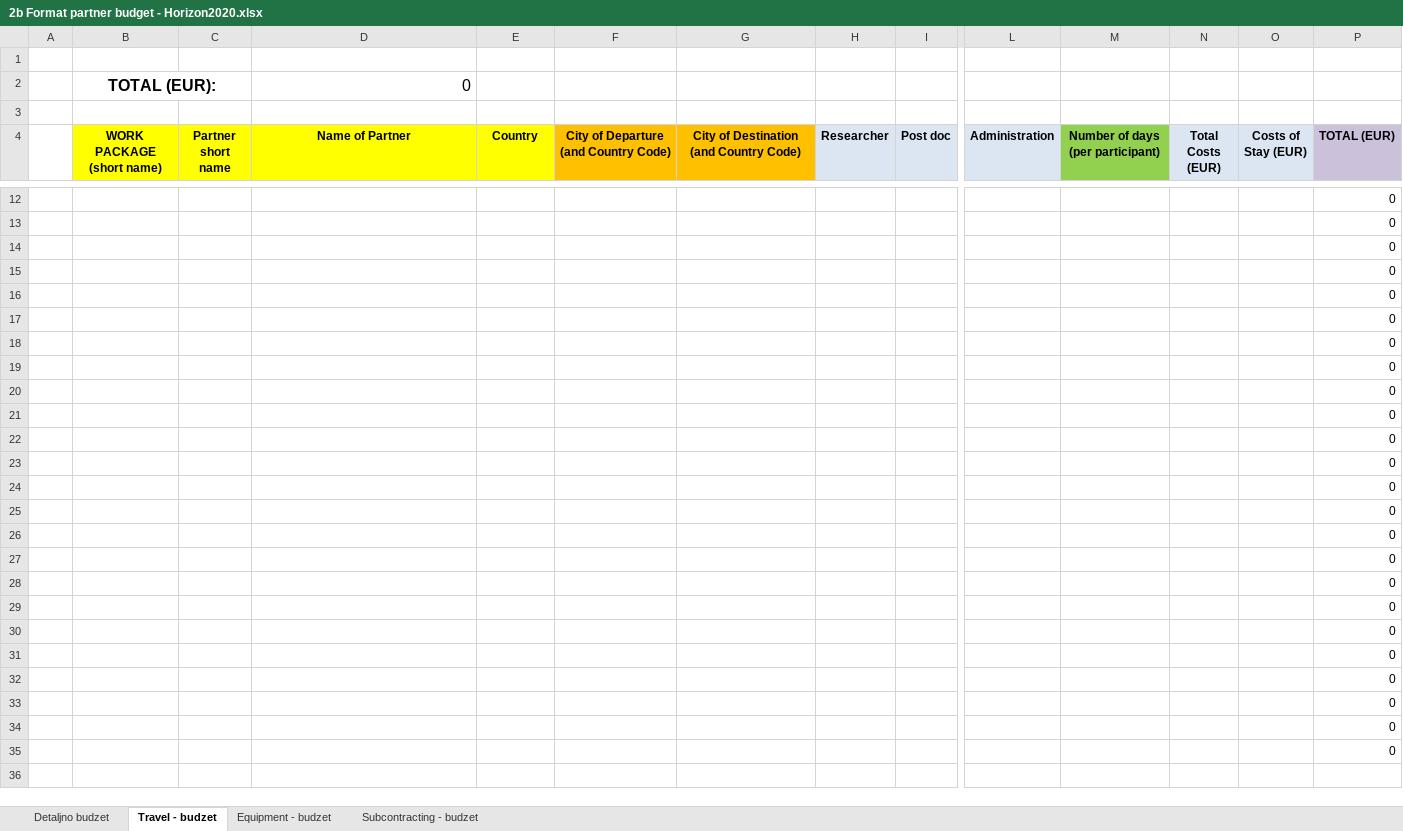
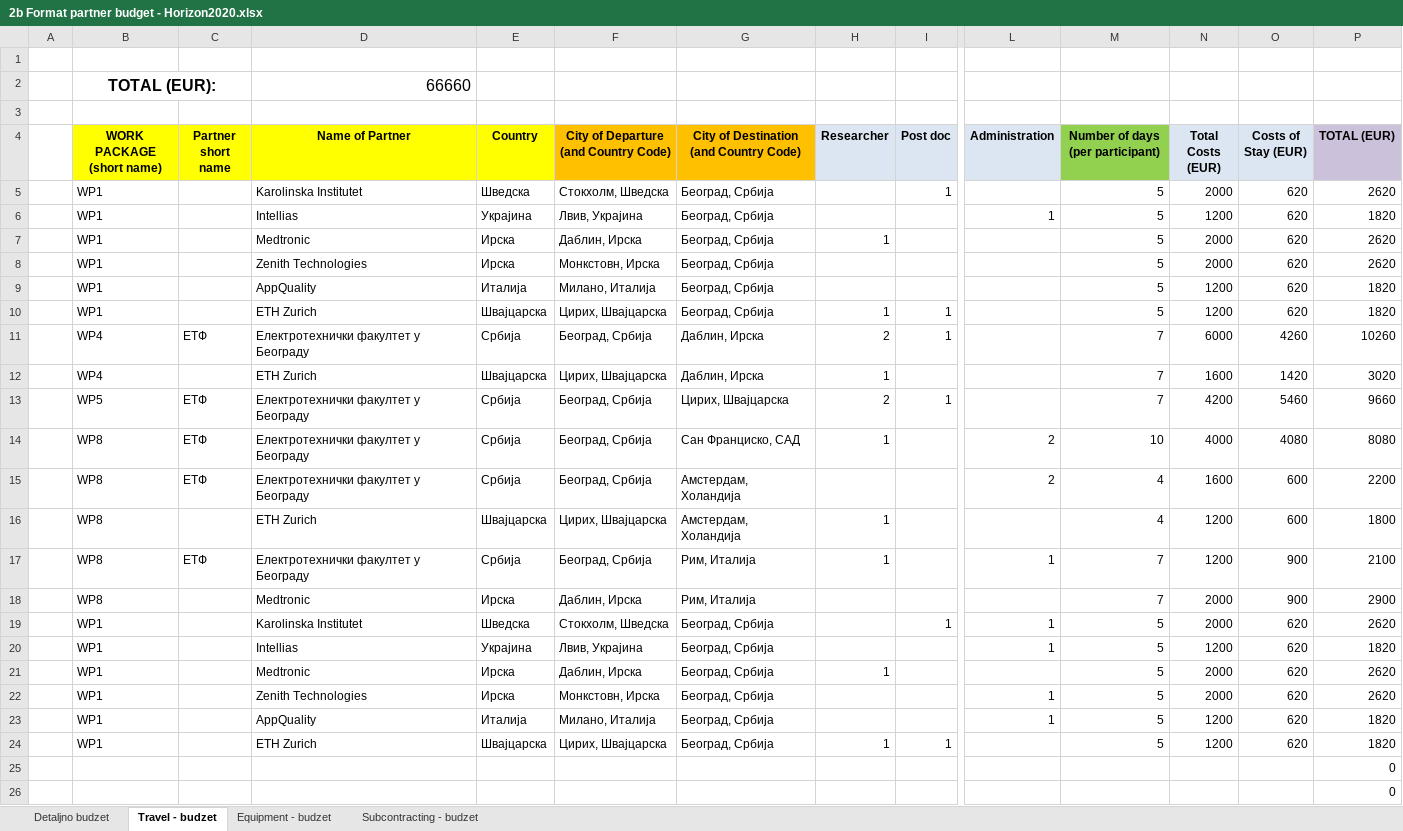
Before and after one commit to PetrovicT/CardioGuardian, an Excel workbook: 2b Format partner budget - Horizon2020.xlsx, sheet Travel - budzet, drawn as a sheet; only a part is shown, gaps mark what is left out; the shorter side is filled out with more unchanged rows; values as stored, in another font and other column widths than the file's, no borders; removed rows and columns are numbered as before the commit, all else as after; rows hold the shown columns only; the diff covers the shown part only; the diff names each change by its address in the sheet, - before the commit and + after, or states it on an @@ line.

Commit message:
Dodat budzet putovanja

```diff
--- a/2b Format partner budget - Horizon2020.xlsx (sheet Travel - budzet)
+++ b/2b Format partner budget - Horizon2020.xlsx (sheet Travel - budzet)
-D2 (Name of Partner): 0
+D2 (Name of Partner): 66660
-row 12:  |  |  |  |  |  |  |  |  |  |  |  |  | 0
-row 13:  |  |  |  |  |  |  |  |  |  |  |  |  | 0
-row 14:  |  |  |  |  |  |  |  |  |  |  |  |  | 0
-row 15:  |  |  |  |  |  |  |  |  |  |  |  |  | 0
-row 16:  |  |  |  |  |  |  |  |  |  |  |  |  | 0
-row 17:  |  |  |  |  |  |  |  |  |  |  |  |  | 0
-row 18:  |  |  |  |  |  |  |  |  |  |  |  |  | 0
-row 19:  |  |  |  |  |  |  |  |  |  |  |  |  | 0
-row 20:  |  |  |  |  |  |  |  |  |  |  |  |  | 0
-row 21:  |  |  |  |  |  |  |  |  |  |  |  |  | 0
-row 22:  |  |  |  |  |  |  |  |  |  |  |  |  | 0
-row 23:  |  |  |  |  |  |  |  |  |  |  |  |  | 0
+row 5:  | WP1 |  | Karolinska Institutet | Шведска | Стокхолм, Шведска | Београд, Србија |  | 1 |  | 5 | 2000 | 620 | 2620
+row 6:  | WP1 |  | Intellias | Украјина | Лвив, Украјина | Београд, Србија |  |  | 1 | 5 | 1200 | 620 | 1820
+row 7:  | WP1 |  | Medtronic | Ирска | Даблин, Ирска | Београд, Србија | 1 |  |  | 5 | 2000 | 620 | 2620
+row 8:  | WP1 |  | Zenith Technologies | Ирска | Монкстовн, Ирска | Београд, Србија |  |  |  | 5 | 2000 | 620 | 2620
+row 9:  | WP1 |  | AppQuality | Италија | Милано, Италија | Београд, Србија |  |  |  | 5 | 1200 | 620 | 1820
+row 10:  | WP1 |  | ETH Zurich | Швајцарска | Цирих, Швајцарска | Београд, Србија | 1 | 1 |  | 5 | 1200 | 620 | 1820
+row 11:  | WP4 | ЕТФ | Електротехнички факултет у Београду | Србија | Београд, Србија | Даблин, Ирска | 2 | 1 |  | 7 | 6000 | 4260 | 10260
+row 12:  | WP4 |  | ETH Zurich | Швајцарска | Цирих, Швајцарска | Даблин, Ирска | 1 |  |  | 7 | 1600 | 1420 | 3020
+row 13:  | WP5 | ЕТФ | Електротехнички факултет у Београду | Србија | Београд, Србија | Цирих, Швајцарска | 2 | 1 |  | 7 | 4200 | 5460 | 9660
+row 14:  | WP8 | ЕТФ | Електротехнички факултет у Београду | Србија | Београд, Србија | Сан Франциско, САД | 1 |  | 2 | 10 | 4000 | 4080 | 8080
+row 15:  | WP8 | ЕТФ | Електротехнички факултет у Београду | Србија | Београд, Србија | Амстердам, Холандија |  |  | 2 | 4 | 1600 | 600 | 2200
+row 16:  | WP8 |  | ETH Zurich | Швајцарска | Цирих, Швајцарска | Амстердам, Холандија | 1 |  |  | 4 | 1200 | 600 | 1800
+row 17:  | WP8 | ЕТФ | Електротехнички факултет у Београду | Србија | Београд, Србија | Рим, Италија | 1 |  | 1 | 7 | 1200 | 900 | 2100
+row 18:  | WP8 |  | Medtronic | Ирска | Даблин, Ирска | Рим, Италија |  |  |  | 7 | 2000 | 900 | 2900
+row 19:  | WP1 |  | Karolinska Institutet | Шведска | Стокхолм, Шведска | Београд, Србија |  | 1 | 1 | 5 | 2000 | 620 | 2620
+row 20:  | WP1 |  | Intellias | Украјина | Лвив, Украјина | Београд, Србија |  |  | 1 | 5 | 1200 | 620 | 1820
+row 21:  | WP1 |  | Medtronic | Ирска | Даблин, Ирска | Београд, Србија | 1 |  |  | 5 | 2000 | 620 | 2620
+row 22:  | WP1 |  | Zenith Technologies | Ирска | Монкстовн, Ирска | Београд, Србија |  |  | 1 | 5 | 2000 | 620 | 2620
+row 23:  | WP1 |  | AppQuality | Италија | Милано, Италија | Београд, Србија |  |  | 1 | 5 | 1200 | 620 | 1820
+row 24:  | WP1 |  | ETH Zurich | Швајцарска | Цирих, Швајцарска | Београд, Србија | 1 | 1 |  | 5 | 1200 | 620 | 1820
```
Also changed, not shown: 7 removed rows elsewhere in this sheet, sheet Equipment - budzet, charts or pictures, 2 other files.
